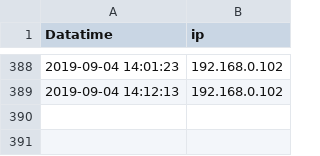
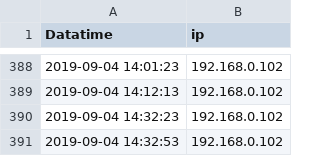
Before and after one commit to wenqingyu/raspberrypi-log, a CSV file: heartbeatLog.csv, drawn as a sheet; only a part is shown, gaps mark what is left out; the diff names each change by its address in the sheet, - before the commit and + after, or states it on an @@ line.

Commit message:
Updated By: 2019-09-04 14:32:53 - 192.168.0.102

```diff
--- a/heartbeatLog.csv
+++ b/heartbeatLog.csv
+row 390: 2019-09-04 14:32:23 | 192.168.0.102
+row 391: 2019-09-04 14:32:53 | 192.168.0.102
```
